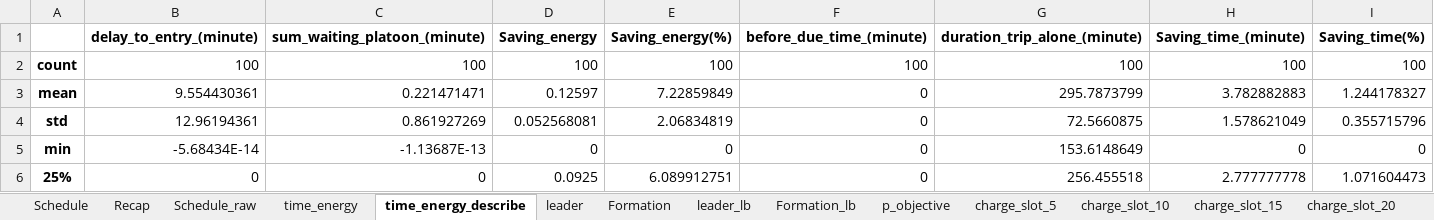
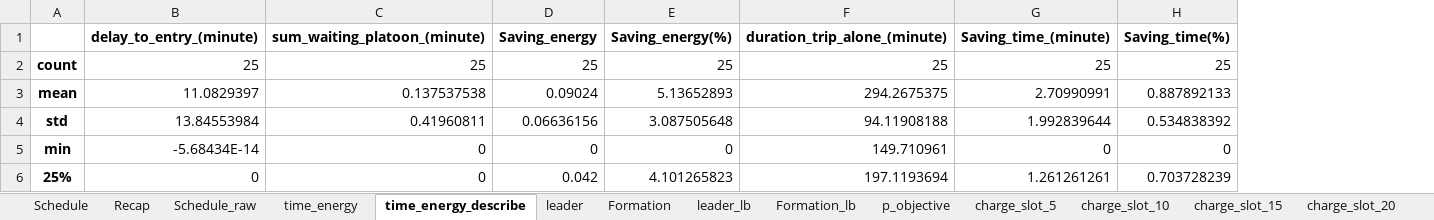
Before and after one commit to ridwanreza15/platoon, an Excel workbook: PFP-C/Input data and Generated Schedule/194.xlsx, sheet time_energy_describe, drawn as a sheet; only a part is shown; values as stored, in another font and other column widths than the file's, no borders; removed rows and columns are numbered as before the commit, all else as after; the diff covers the shown part only; the diff names each change by its address in the sheet, - before the commit and + after, or states it on an @@ line.

```diff
--- a/PFP-C/Input data and Generated Schedule/194.xlsx (sheet time_energy_describe)
+++ b/PFP-C/Input data and Generated Schedule/194.xlsx (sheet time_energy_describe)
-column F (before_due_time_(minute)), rows 2-6: 100 | 0 | 0 | 0 | 0
-B2 (delay_to_entry_(minute)): 100
+B2 (delay_to_entry_(minute)): 25
-C2 (sum_waiting_platoon_(minute)): 100
+C2 (sum_waiting_platoon_(minute)): 25
-D2 (Saving_energy): 100
+D2 (Saving_energy): 25
-E2 (Saving_energy(%)): 100
+E2 (Saving_energy(%)): 25
-F2 (duration_trip_alone_(minute)): 100
+F2 (duration_trip_alone_(minute)): 25
-G2 (Saving_time_(minute)): 100
+G2 (Saving_time_(minute)): 25
-H2 (Saving_time(%)): 100
+H2 (Saving_time(%)): 25
-B3 (delay_to_entry_(minute)): 9.554430361
+B3 (delay_to_entry_(minute)): 11.0829397
-C3 (sum_waiting_platoon_(minute)): 0.221471471
+C3 (sum_waiting_platoon_(minute)): 0.137537538
-D3 (Saving_energy): 0.12597
+D3 (Saving_energy): 0.09024
-E3 (Saving_energy(%)): 7.22859849
+E3 (Saving_energy(%)): 5.13652893
-F3 (duration_trip_alone_(minute)): 295.7873799
+F3 (duration_trip_alone_(minute)): 294.2675375
-G3 (Saving_time_(minute)): 3.782882883
+G3 (Saving_time_(minute)): 2.70990991
-H3 (Saving_time(%)): 1.244178327
+H3 (Saving_time(%)): 0.887892133
-B4 (delay_to_entry_(minute)): 12.96194361
+B4 (delay_to_entry_(minute)): 13.84553984
-C4 (sum_waiting_platoon_(minute)): 0.861927269
+C4 (sum_waiting_platoon_(minute)): 0.41960811
-D4 (Saving_energy): 0.052568081
+D4 (Saving_energy): 0.06636156
-E4 (Saving_energy(%)): 2.06834819
+E4 (Saving_energy(%)): 3.087505648
-F4 (duration_trip_alone_(minute)): 72.5660875
+F4 (duration_trip_alone_(minute)): 94.11908188
-G4 (Saving_time_(minute)): 1.578621049
+G4 (Saving_time_(minute)): 1.992839644
-H4 (Saving_time(%)): 0.355715796
+H4 (Saving_time(%)): 0.534838392
-C5 (sum_waiting_platoon_(minute)): -1.13687E-13
+C5 (sum_waiting_platoon_(minute)): 0
-F5 (duration_trip_alone_(minute)): 153.6148649
+F5 (duration_trip_alone_(minute)): 149.710961
-D6 (Saving_energy): 0.0925
+D6 (Saving_energy): 0.042
-E6 (Saving_energy(%)): 6.089912751
+E6 (Saving_energy(%)): 4.101265823
-F6 (duration_trip_alone_(minute)): 256.455518
+F6 (duration_trip_alone_(minute)): 197.1193694
-G6 (Saving_time_(minute)): 2.777777778
+G6 (Saving_time_(minute)): 1.261261261
-H6 (Saving_time(%)): 1.071604473
+H6 (Saving_time(%)): 0.703728239
```
Also changed, not shown: 18 edited cells elsewhere in this sheet, sheet Schedule_raw, sheet Schedule, sheet time_energy, sheet V_p, sheet charge_slot_5, sheet param, 12 more sheets, PFP-C/Input data and Generated Schedule/192.xlsx, PFP-C/Input data and Generated Schedule/193.xlsx, 41 other files.
